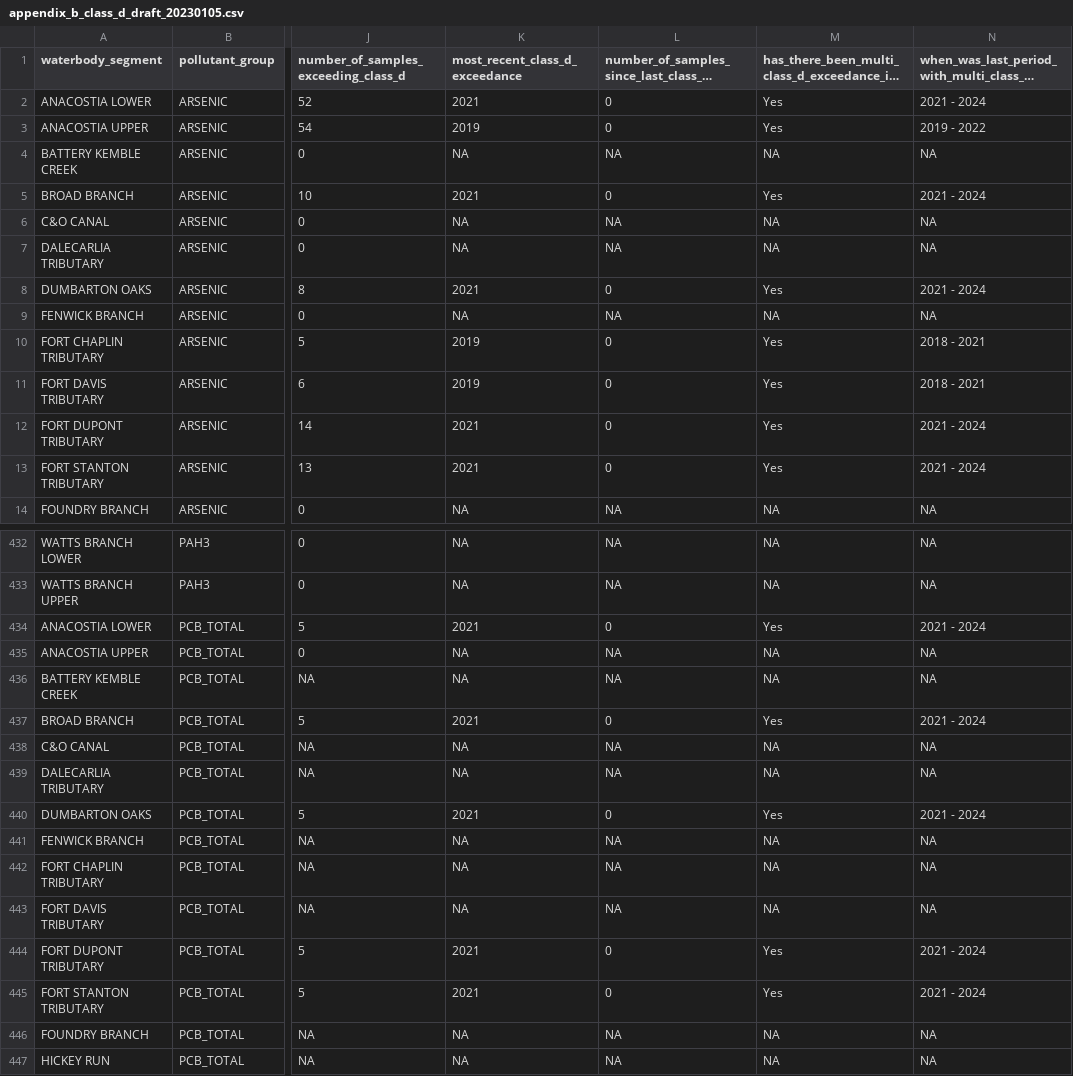
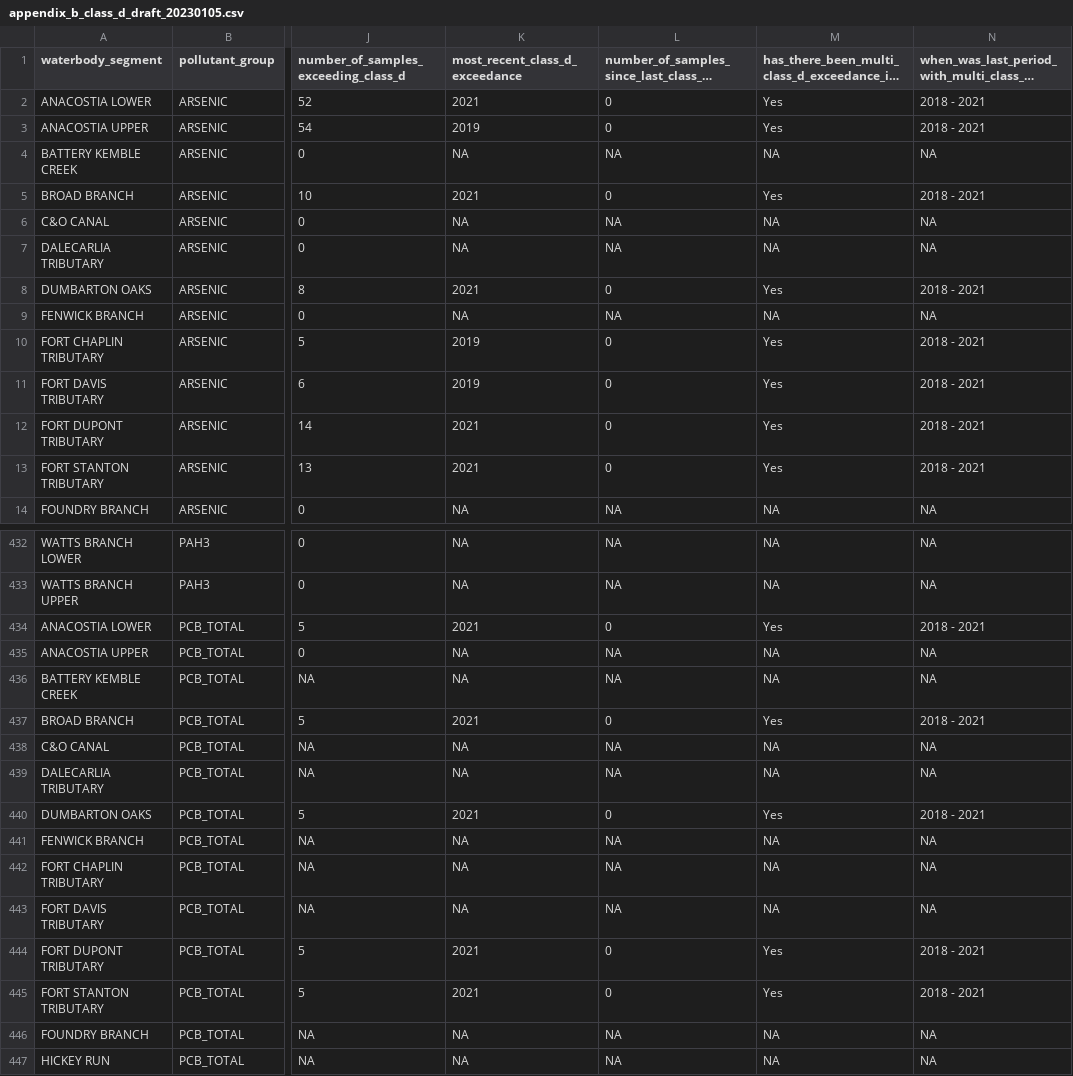
Before and after one commit to LimnoTech/IRsupportR, a CSV file: output/appendix_b_class_d_draft_20230105.csv, drawn as a sheet; only a part is shown, gaps mark what is left out; long unchanged cells end in …; the diff covers the shown part only; the diff names each change by its address in the sheet, - before the commit and + after, or states it on an @@ line.

```diff
--- a/output/appendix_b_class_d_draft_20230105.csv
+++ b/output/appendix_b_class_d_draft_20230105.csv
-N2: 2021 - 2024
+N2: 2018 - 2021
-N3: 2019 - 2022
+N3: 2018 - 2021
-N5: 2021 - 2024
+N5: 2018 - 2021
-N8: 2021 - 2024
+N8: 2018 - 2021
-N12:N13: 2021 - 2024
+N12:N13: 2018 - 2021
-N434: 2021 - 2024
+N434: 2018 - 2021
-N437: 2021 - 2024
+N437: 2018 - 2021
-N440: 2021 - 2024
+N440: 2018 - 2021
-N444:N445: 2021 - 2024
+N444:N445: 2018 - 2021
```
Also changed, not shown: 38 edited cells elsewhere in this file, output/appendix_b_class_c_draft_20230105.csv, 2 other files.
